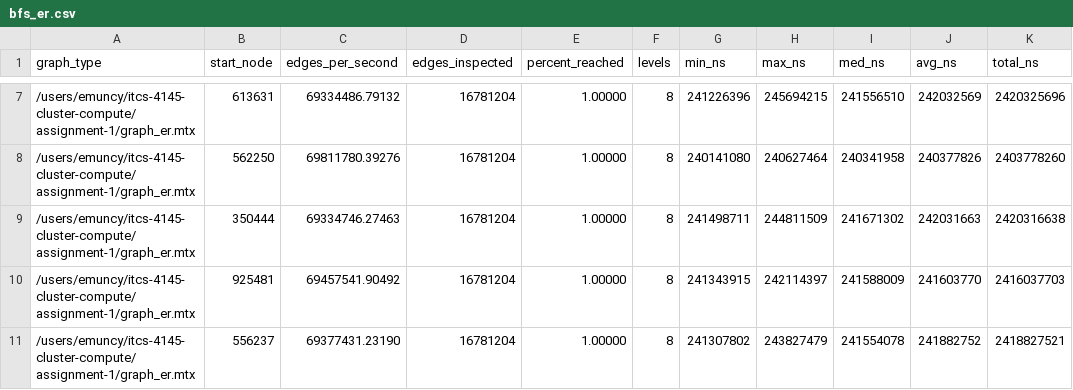
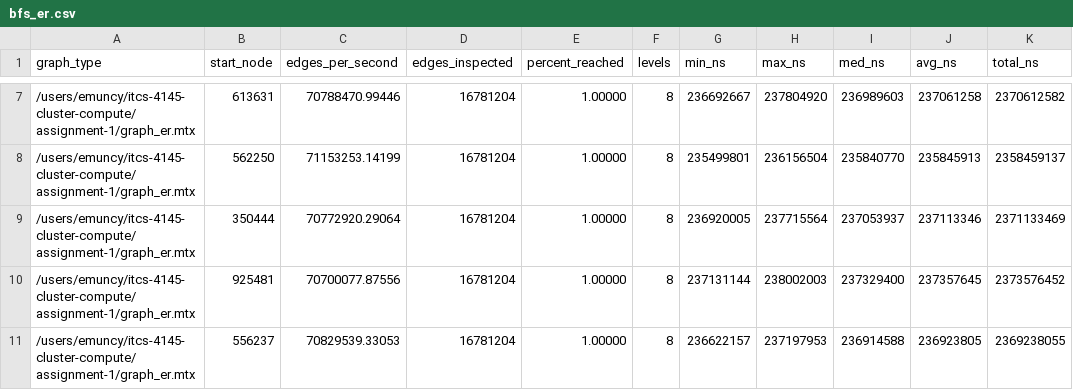
Before and after one commit to birsee/itcs-4145-cluster-compute, a CSV file: assignment-1/data/part5/bfs_er.csv, drawn as a sheet; only a part is shown, gaps mark what is left out; the diff covers the shown part only.

```diff
--- a/assignment-1/data/part5/bfs_er.csv
+++ b/assignment-1/data/part5/bfs_er.csv
@@ -7,5 +7,5 @@ graph_type,start_node,edges_per_second,edges_inspected,percent_reached,levels,mi
-/users/emuncy/itcs-4145-cluster-compute/assignment-1/graph_er.mtx,613631,69334486.79132,16781204,1.00000,8,241226396,245694215,241556510,242032569,2420325696
-/users/emuncy/itcs-4145-cluster-compute/assignment-1/graph_er.mtx,562250,69811780.39276,16781204,1.00000,8,240141080,240627464,240341958,240377826,2403778260
-/users/emuncy/itcs-4145-cluster-compute/assignment-1/graph_er.mtx,350444,69334746.27463,16781204,1.00000,8,241498711,244811509,241671302,242031663,2420316638
-/users/emuncy/itcs-4145-cluster-compute/assignment-1/graph_er.mtx,925481,69457541.90492,16781204,1.00000,8,241343915,242114397,241588009,241603770,2416037703
-/users/emuncy/itcs-4145-cluster-compute/assignment-1/graph_er.mtx,556237,69377431.23190,16781204,1.00000,8,241307802,243827479,241554078,241882752,2418827521
+/users/emuncy/itcs-4145-cluster-compute/assignment-1/graph_er.mtx,613631,70788470.99446,16781204,1.00000,8,236692667,237804920,236989603,237061258,2370612582
+/users/emuncy/itcs-4145-cluster-compute/assignment-1/graph_er.mtx,562250,71153253.14199,16781204,1.00000,8,235499801,236156504,235840770,235845913,2358459137
+/users/emuncy/itcs-4145-cluster-compute/assignment-1/graph_er.mtx,350444,70772920.29064,16781204,1.00000,8,236920005,237715564,237053937,237113346,2371133469
+/users/emuncy/itcs-4145-cluster-compute/assignment-1/graph_er.mtx,925481,70700077.87556,16781204,1.00000,8,237131144,238002003,237329400,237357645,2373576452
+/users/emuncy/itcs-4145-cluster-compute/assignment-1/graph_er.mtx,556237,70829539.33053,16781204,1.00000,8,236622157,237197953,236914588,236923805,2369238055
```
Also changed, not shown: 66 edited cells elsewhere in this file, assignment-1/data/part5/bfs_rmat.csv, 32 other files.
